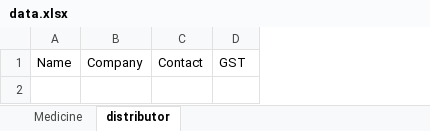
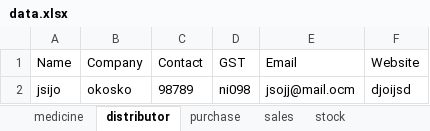
Before and after one commit to superAman07/medicine-app, an Excel workbook: public/data.xlsx, sheet distributor, drawn as a sheet; values as stored, in another font and other column widths than the file's, no borders; the diff names each change by its address in the sheet, - before the commit and + after, or states it on an @@ line.

```diff
--- a/public/data.xlsx (sheet distributor)
+++ b/public/data.xlsx (sheet distributor)
-sheet tab: Medicine
+sheet tab: medicine
+sheet tab: purchase
+sheet tab: sales
+sheet tab: stock
+column E (Email), empty
+column F (Website), empty
+row 2: jsijo | okosko | 98789 | ni098 | jsojj@mail.ocm | djoijsd
```
Also changed, not shown: 4 other files.
